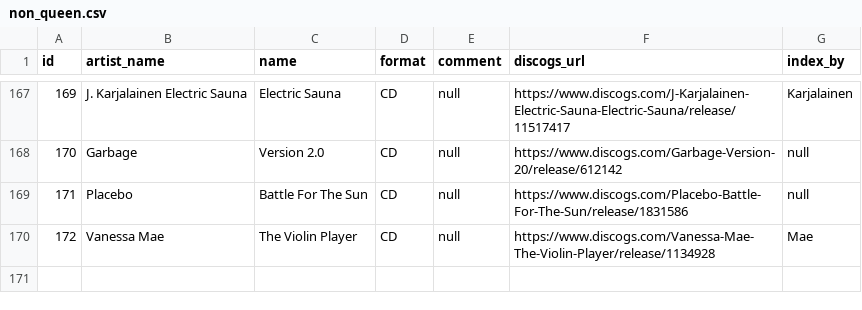
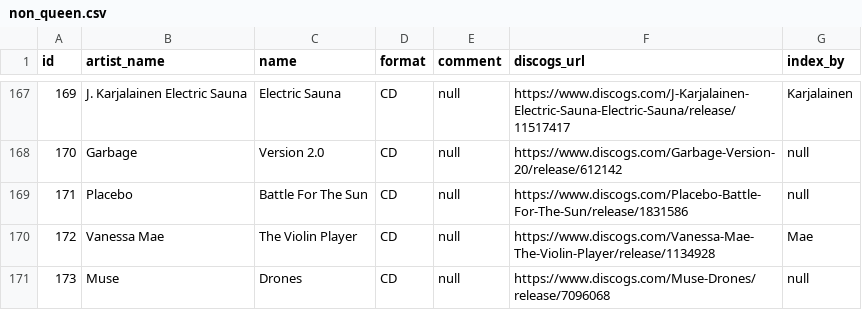
Before and after one commit to AlexPasharin/Collection-Backend, a CSV file: csv/non_queen.csv, drawn as a sheet; only a part is shown, gaps mark what is left out; the diff names each change by its address in the sheet, - before the commit and + after, or states it on an @@ line.

```diff
--- a/csv/non_queen.csv
+++ b/csv/non_queen.csv
+row 171: 173 | Muse | Drones | CD | null | https://www.discogs.com/Muse-Drones/release/7096068 | null
```
Also changed, not shown: csv/entries.csv, csv/formats.csv, 2 other files.
